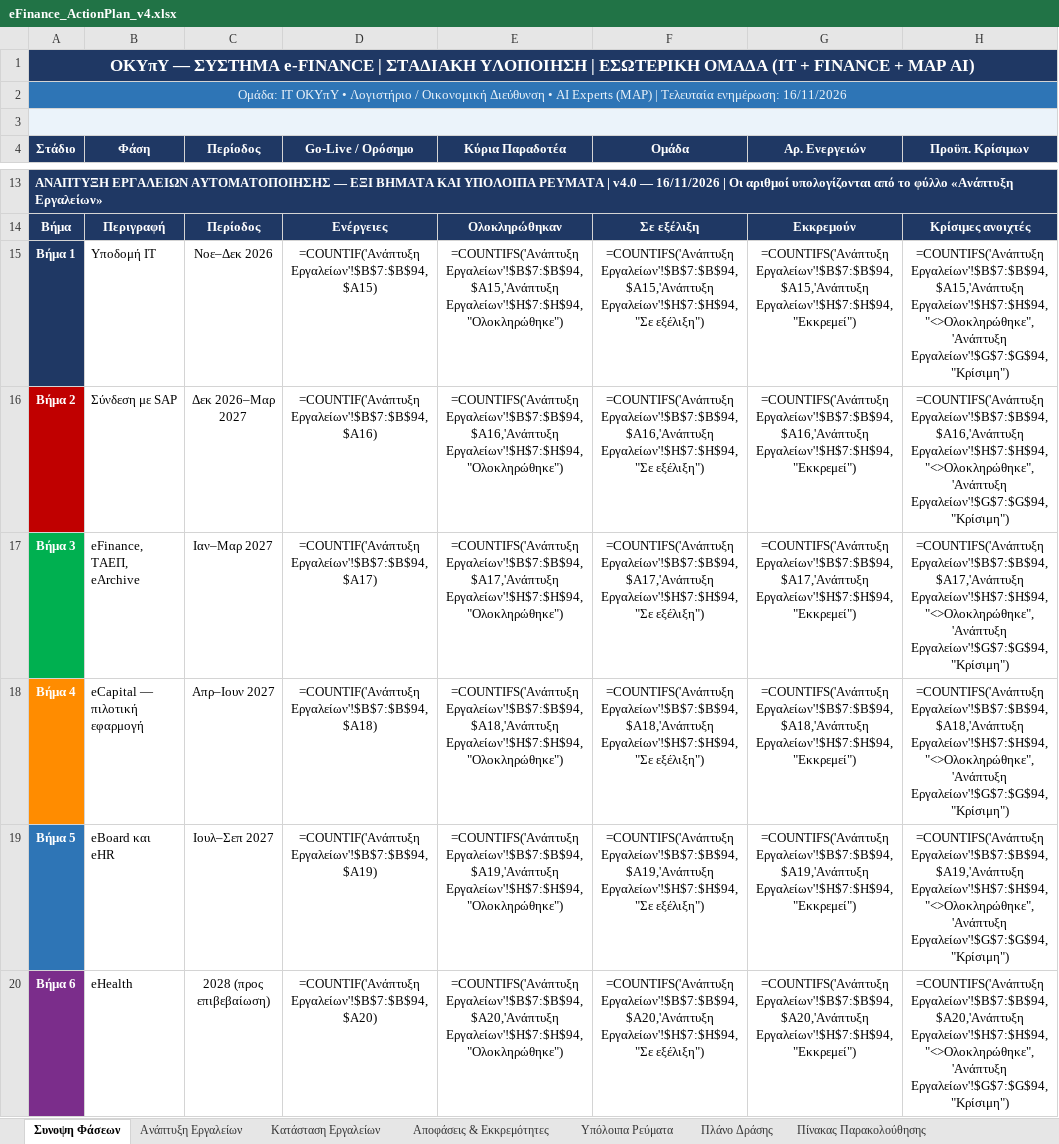
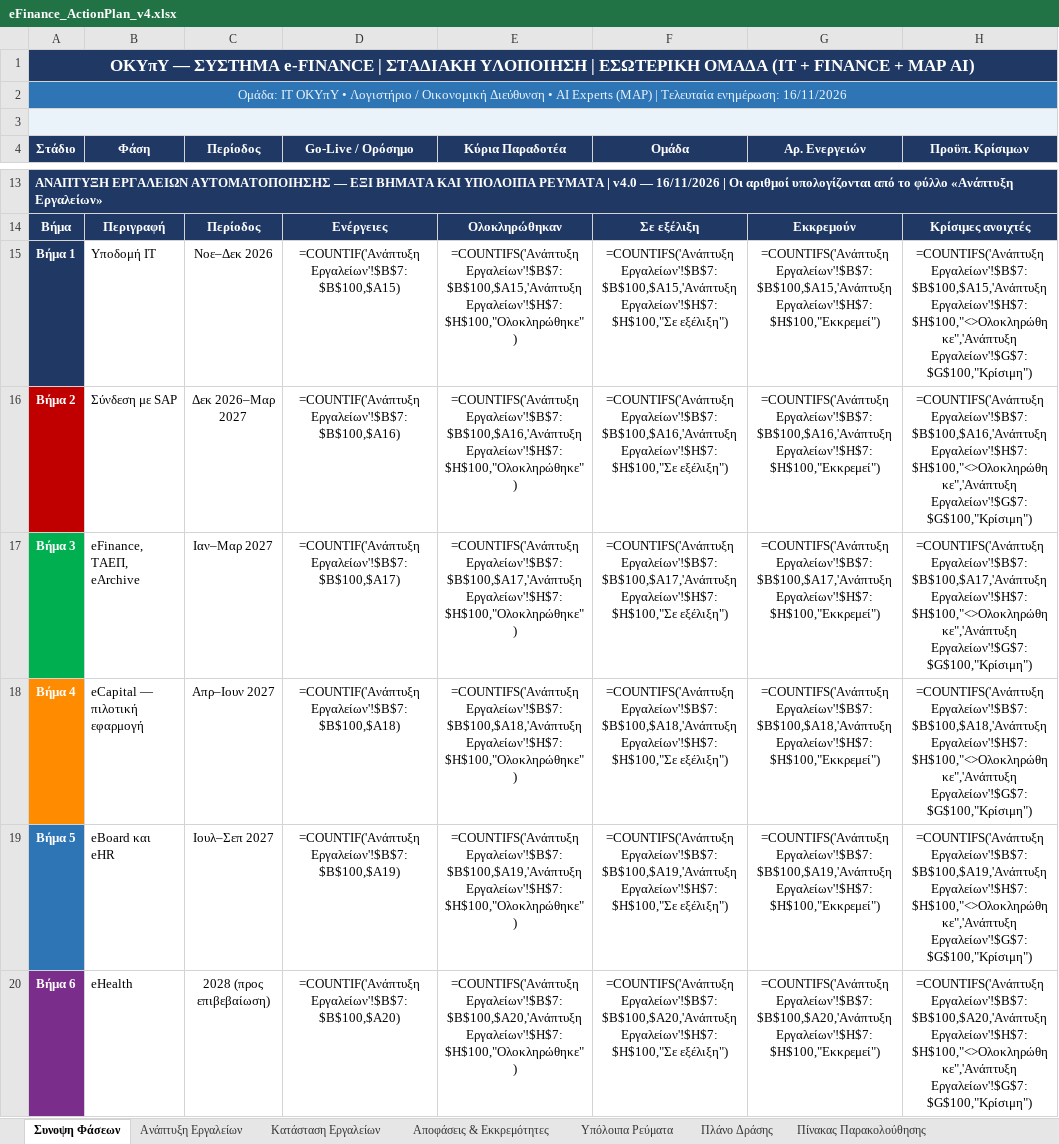
Before and after one commit to msouzou-debug/marsou, an Excel workbook: eFinance_ActionPlan_v4.xlsx, sheet Συνοψη Φάσεων, drawn as a sheet; only a part is shown, gaps mark what is left out; values as stored, in another font and other column widths than the file's, no borders; formulas without a stored value are shown as written; the diff covers the shown part only; the diff names each change by its address in the sheet, - before the commit and + after, or states it on an @@ line.

```diff
--- a/eFinance_ActionPlan_v4.xlsx (sheet Συνοψη Φάσεων)
+++ b/eFinance_ActionPlan_v4.xlsx (sheet Συνοψη Φάσεων)
-D15 (Go-Live / Ορόσημο): =COUNTIF('Ανάπτυξη Εργαλείων'!$B$7:$B$94,$A15)
+D15 (Go-Live / Ορόσημο): =COUNTIF('Ανάπτυξη Εργαλείων'!$B$7:$B$100,$A15)
-E15 (Κύρια Παραδοτέα): =COUNTIFS('Ανάπτυξη Εργαλείων'!$B$7:$B$94,$A15,'Ανάπτυξη Εργαλείων'!$H$7:$H$94,"Ολοκληρώθηκε")
+E15 (Κύρια Παραδοτέα): =COUNTIFS('Ανάπτυξη Εργαλείων'!$B$7:$B$100,$A15,'Ανάπτυξη Εργαλείων'!$H$7:$H$100,"Ολοκληρώθηκε")
-F15 (Ομάδα): =COUNTIFS('Ανάπτυξη Εργαλείων'!$B$7:$B$94,$A15,'Ανάπτυξη Εργαλείων'!$H$7:$H$94,"Σε εξέλιξη")
+F15 (Ομάδα): =COUNTIFS('Ανάπτυξη Εργαλείων'!$B$7:$B$100,$A15,'Ανάπτυξη Εργαλείων'!$H$7:$H$100,"Σε εξέλιξη")
-G15 (Αρ. Ενεργειών): =COUNTIFS('Ανάπτυξη Εργαλείων'!$B$7:$B$94,$A15,'Ανάπτυξη Εργαλείων'!$H$7:$H$94,"Εκκρεμεί")
+G15 (Αρ. Ενεργειών): =COUNTIFS('Ανάπτυξη Εργαλείων'!$B$7:$B$100,$A15,'Ανάπτυξη Εργαλείων'!$H$7:$H$100,"Εκκρεμεί")
-H15 (Προϋπ. Κρίσιμων): =COUNTIFS('Ανάπτυξη Εργαλείων'!$B$7:$B$94,$A15,'Ανάπτυξη Εργαλείων'!$H$7:$H$94,"<>Ολοκληρώθηκε",'Ανάπτυξη Εργαλείων'!$G$7:$G$94,"Κρίσιμη")
+H15 (Προϋπ. Κρίσιμων): =COUNTIFS('Ανάπτυξη Εργαλείων'!$B$7:$B$100,$A15,'Ανάπτυξη Εργαλείων'!$H$7:$H$100,"<>Ολοκληρώθηκε",'Ανάπτυξη Εργαλείων'!$G$7:$G$100,"Κρίσιμη")
-D16 (Go-Live / Ορόσημο): =COUNTIF('Ανάπτυξη Εργαλείων'!$B$7:$B$94,$A16)
+D16 (Go-Live / Ορόσημο): =COUNTIF('Ανάπτυξη Εργαλείων'!$B$7:$B$100,$A16)
-E16 (Κύρια Παραδοτέα): =COUNTIFS('Ανάπτυξη Εργαλείων'!$B$7:$B$94,$A16,'Ανάπτυξη Εργαλείων'!$H$7:$H$94,"Ολοκληρώθηκε")
+E16 (Κύρια Παραδοτέα): =COUNTIFS('Ανάπτυξη Εργαλείων'!$B$7:$B$100,$A16,'Ανάπτυξη Εργαλείων'!$H$7:$H$100,"Ολοκληρώθηκε")
-F16 (Ομάδα): =COUNTIFS('Ανάπτυξη Εργαλείων'!$B$7:$B$94,$A16,'Ανάπτυξη Εργαλείων'!$H$7:$H$94,"Σε εξέλιξη")
+F16 (Ομάδα): =COUNTIFS('Ανάπτυξη Εργαλείων'!$B$7:$B$100,$A16,'Ανάπτυξη Εργαλείων'!$H$7:$H$100,"Σε εξέλιξη")
-G16 (Αρ. Ενεργειών): =COUNTIFS('Ανάπτυξη Εργαλείων'!$B$7:$B$94,$A16,'Ανάπτυξη Εργαλείων'!$H$7:$H$94,"Εκκρεμεί")
+G16 (Αρ. Ενεργειών): =COUNTIFS('Ανάπτυξη Εργαλείων'!$B$7:$B$100,$A16,'Ανάπτυξη Εργαλείων'!$H$7:$H$100,"Εκκρεμεί")
-H16 (Προϋπ. Κρίσιμων): =COUNTIFS('Ανάπτυξη Εργαλείων'!$B$7:$B$94,$A16,'Ανάπτυξη Εργαλείων'!$H$7:$H$94,"<>Ολοκληρώθηκε",'Ανάπτυξη Εργαλείων'!$G$7:$G$94,"Κρίσιμη")
+H16 (Προϋπ. Κρίσιμων): =COUNTIFS('Ανάπτυξη Εργαλείων'!$B$7:$B$100,$A16,'Ανάπτυξη Εργαλείων'!$H$7:$H$100,"<>Ολοκληρώθηκε",'Ανάπτυξη Εργαλείων'!$G$7:$G$100,"Κρίσιμη")
-D17 (Go-Live / Ορόσημο): =COUNTIF('Ανάπτυξη Εργαλείων'!$B$7:$B$94,$A17)
+D17 (Go-Live / Ορόσημο): =COUNTIF('Ανάπτυξη Εργαλείων'!$B$7:$B$100,$A17)
-E17 (Κύρια Παραδοτέα): =COUNTIFS('Ανάπτυξη Εργαλείων'!$B$7:$B$94,$A17,'Ανάπτυξη Εργαλείων'!$H$7:$H$94,"Ολοκληρώθηκε")
+E17 (Κύρια Παραδοτέα): =COUNTIFS('Ανάπτυξη Εργαλείων'!$B$7:$B$100,$A17,'Ανάπτυξη Εργαλείων'!$H$7:$H$100,"Ολοκληρώθηκε")
-F17 (Ομάδα): =COUNTIFS('Ανάπτυξη Εργαλείων'!$B$7:$B$94,$A17,'Ανάπτυξη Εργαλείων'!$H$7:$H$94,"Σε εξέλιξη")
+F17 (Ομάδα): =COUNTIFS('Ανάπτυξη Εργαλείων'!$B$7:$B$100,$A17,'Ανάπτυξη Εργαλείων'!$H$7:$H$100,"Σε εξέλιξη")
-G17 (Αρ. Ενεργειών): =COUNTIFS('Ανάπτυξη Εργαλείων'!$B$7:$B$94,$A17,'Ανάπτυξη Εργαλείων'!$H$7:$H$94,"Εκκρεμεί")
+G17 (Αρ. Ενεργειών): =COUNTIFS('Ανάπτυξη Εργαλείων'!$B$7:$B$100,$A17,'Ανάπτυξη Εργαλείων'!$H$7:$H$100,"Εκκρεμεί")
-H17 (Προϋπ. Κρίσιμων): =COUNTIFS('Ανάπτυξη Εργαλείων'!$B$7:$B$94,$A17,'Ανάπτυξη Εργαλείων'!$H$7:$H$94,"<>Ολοκληρώθηκε",'Ανάπτυξη Εργαλείων'!$G$7:$G$94,"Κρίσιμη")
+H17 (Προϋπ. Κρίσιμων): =COUNTIFS('Ανάπτυξη Εργαλείων'!$B$7:$B$100,$A17,'Ανάπτυξη Εργαλείων'!$H$7:$H$100,"<>Ολοκληρώθηκε",'Ανάπτυξη Εργαλείων'!$G$7:$G$100,"Κρίσιμη")
-D18 (Go-Live / Ορόσημο): =COUNTIF('Ανάπτυξη Εργαλείων'!$B$7:$B$94,$A18)
+D18 (Go-Live / Ορόσημο): =COUNTIF('Ανάπτυξη Εργαλείων'!$B$7:$B$100,$A18)
-E18 (Κύρια Παραδοτέα): =COUNTIFS('Ανάπτυξη Εργαλείων'!$B$7:$B$94,$A18,'Ανάπτυξη Εργαλείων'!$H$7:$H$94,"Ολοκληρώθηκε")
+E18 (Κύρια Παραδοτέα): =COUNTIFS('Ανάπτυξη Εργαλείων'!$B$7:$B$100,$A18,'Ανάπτυξη Εργαλείων'!$H$7:$H$100,"Ολοκληρώθηκε")
-F18 (Ομάδα): =COUNTIFS('Ανάπτυξη Εργαλείων'!$B$7:$B$94,$A18,'Ανάπτυξη Εργαλείων'!$H$7:$H$94,"Σε εξέλιξη")
+F18 (Ομάδα): =COUNTIFS('Ανάπτυξη Εργαλείων'!$B$7:$B$100,$A18,'Ανάπτυξη Εργαλείων'!$H$7:$H$100,"Σε εξέλιξη")
-G18 (Αρ. Ενεργειών): =COUNTIFS('Ανάπτυξη Εργαλείων'!$B$7:$B$94,$A18,'Ανάπτυξη Εργαλείων'!$H$7:$H$94,"Εκκρεμεί")
+G18 (Αρ. Ενεργειών): =COUNTIFS('Ανάπτυξη Εργαλείων'!$B$7:$B$100,$A18,'Ανάπτυξη Εργαλείων'!$H$7:$H$100,"Εκκρεμεί")
-H18 (Προϋπ. Κρίσιμων): =COUNTIFS('Ανάπτυξη Εργαλείων'!$B$7:$B$94,$A18,'Ανάπτυξη Εργαλείων'!$H$7:$H$94,"<>Ολοκληρώθηκε",'Ανάπτυξη Εργαλείων'!$G$7:$G$94,"Κρίσιμη")
+H18 (Προϋπ. Κρίσιμων): =COUNTIFS('Ανάπτυξη Εργαλείων'!$B$7:$B$100,$A18,'Ανάπτυξη Εργαλείων'!$H$7:$H$100,"<>Ολοκληρώθηκε",'Ανάπτυξη Εργαλείων'!$G$7:$G$100,"Κρίσιμη")
-D19 (Go-Live / Ορόσημο): =COUNTIF('Ανάπτυξη Εργαλείων'!$B$7:$B$94,$A19)
+D19 (Go-Live / Ορόσημο): =COUNTIF('Ανάπτυξη Εργαλείων'!$B$7:$B$100,$A19)
-E19 (Κύρια Παραδοτέα): =COUNTIFS('Ανάπτυξη Εργαλείων'!$B$7:$B$94,$A19,'Ανάπτυξη Εργαλείων'!$H$7:$H$94,"Ολοκληρώθηκε")
+E19 (Κύρια Παραδοτέα): =COUNTIFS('Ανάπτυξη Εργαλείων'!$B$7:$B$100,$A19,'Ανάπτυξη Εργαλείων'!$H$7:$H$100,"Ολοκληρώθηκε")
-F19 (Ομάδα): =COUNTIFS('Ανάπτυξη Εργαλείων'!$B$7:$B$94,$A19,'Ανάπτυξη Εργαλείων'!$H$7:$H$94,"Σε εξέλιξη")
+F19 (Ομάδα): =COUNTIFS('Ανάπτυξη Εργαλείων'!$B$7:$B$100,$A19,'Ανάπτυξη Εργαλείων'!$H$7:$H$100,"Σε εξέλιξη")
-G19 (Αρ. Ενεργειών): =COUNTIFS('Ανάπτυξη Εργαλείων'!$B$7:$B$94,$A19,'Ανάπτυξη Εργαλείων'!$H$7:$H$94,"Εκκρεμεί")
+G19 (Αρ. Ενεργειών): =COUNTIFS('Ανάπτυξη Εργαλείων'!$B$7:$B$100,$A19,'Ανάπτυξη Εργαλείων'!$H$7:$H$100,"Εκκρεμεί")
-H19 (Προϋπ. Κρίσιμων): =COUNTIFS('Ανάπτυξη Εργαλείων'!$B$7:$B$94,$A19,'Ανάπτυξη Εργαλείων'!$H$7:$H$94,"<>Ολοκληρώθηκε",'Ανάπτυξη Εργαλείων'!$G$7:$G$94,"Κρίσιμη")
+H19 (Προϋπ. Κρίσιμων): =COUNTIFS('Ανάπτυξη Εργαλείων'!$B$7:$B$100,$A19,'Ανάπτυξη Εργαλείων'!$H$7:$H$100,"<>Ολοκληρώθηκε",'Ανάπτυξη Εργαλείων'!$G$7:$G$100,"Κρίσιμη")
-D20 (Go-Live / Ορόσημο): =COUNTIF('Ανάπτυξη Εργαλείων'!$B$7:$B$94,$A20)
+D20 (Go-Live / Ορόσημο): =COUNTIF('Ανάπτυξη Εργαλείων'!$B$7:$B$100,$A20)
-E20 (Κύρια Παραδοτέα): =COUNTIFS('Ανάπτυξη Εργαλείων'!$B$7:$B$94,$A20,'Ανάπτυξη Εργαλείων'!$H$7:$H$94,"Ολοκληρώθηκε")
+E20 (Κύρια Παραδοτέα): =COUNTIFS('Ανάπτυξη Εργαλείων'!$B$7:$B$100,$A20,'Ανάπτυξη Εργαλείων'!$H$7:$H$100,"Ολοκληρώθηκε")
-F20 (Ομάδα): =COUNTIFS('Ανάπτυξη Εργαλείων'!$B$7:$B$94,$A20,'Ανάπτυξη Εργαλείων'!$H$7:$H$94,"Σε εξέλιξη")
+F20 (Ομάδα): =COUNTIFS('Ανάπτυξη Εργαλείων'!$B$7:$B$100,$A20,'Ανάπτυξη Εργαλείων'!$H$7:$H$100,"Σε εξέλιξη")
-G20 (Αρ. Ενεργειών): =COUNTIFS('Ανάπτυξη Εργαλείων'!$B$7:$B$94,$A20,'Ανάπτυξη Εργαλείων'!$H$7:$H$94,"Εκκρεμεί")
+G20 (Αρ. Ενεργειών): =COUNTIFS('Ανάπτυξη Εργαλείων'!$B$7:$B$100,$A20,'Ανάπτυξη Εργαλείων'!$H$7:$H$100,"Εκκρεμεί")
-H20 (Προϋπ. Κρίσιμων): =COUNTIFS('Ανάπτυξη Εργαλείων'!$B$7:$B$94,$A20,'Ανάπτυξη Εργαλείων'!$H$7:$H$94,"<>Ολοκληρώθηκε",'Ανάπτυξη Εργαλείων'!$G$7:$G$94,"Κρίσιμη")
+H20 (Προϋπ. Κρίσιμων): =COUNTIFS('Ανάπτυξη Εργαλείων'!$B$7:$B$100,$A20,'Ανάπτυξη Εργαλείων'!$H$7:$H$100,"<>Ολοκληρώθηκε",'Ανάπτυξη Εργαλείων'!$G$7:$G$100,"Κρίσιμη")
```
Also changed, not shown: 6 edited cells elsewhere in this sheet, sheet Ανάπτυξη Εργαλείων, sheet Κατάσταση Εργαλείων, sheet Αποφάσεις & Εκκρεμότητες.
